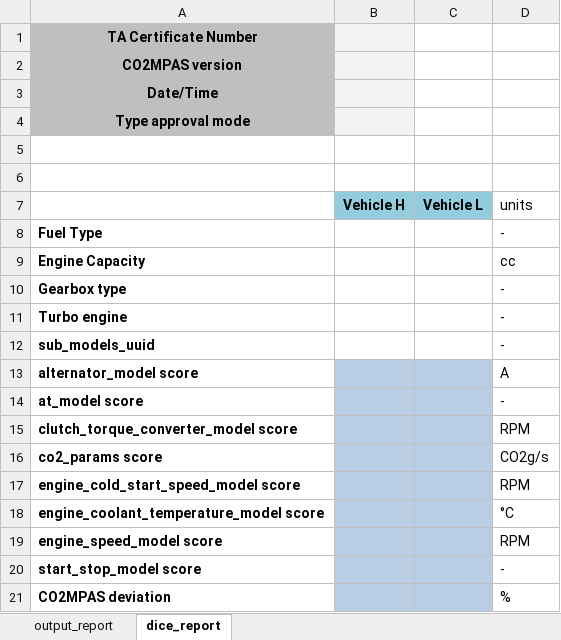
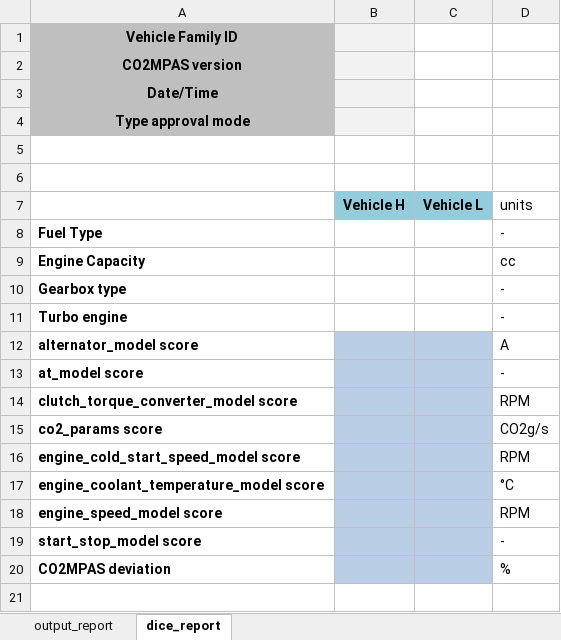
Before and after one commit to vinci1it2000/schedula, an Excel workbook: co2mpas/co2mpas_output_template.xlsx, sheet dice_report, drawn as a sheet; values as stored, in another font and other column widths than the file's, no borders; conditional formats not drawn; the diff names each change by its address in the sheet, - before the commit and + after, or states it on an @@ line.

Commit message:
output, #306, #278 : Update output template with `ta_certificate_number` --> `vehicle_family_id` + remove uuid.

```diff
--- a/co2mpas/co2mpas_output_template.xlsx (sheet dice_report)
+++ b/co2mpas/co2mpas_output_template.xlsx (sheet dice_report)
-A1: TA Certificate Number
+A1: Vehicle Family ID
-row 12: sub_models_uuid |  |  | -
```
Also changed, not shown: sheet output_report, formulas that keep their value.
